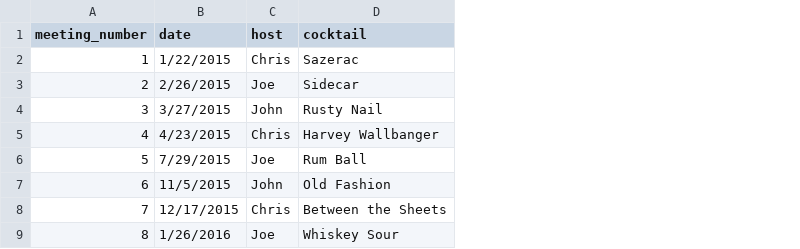
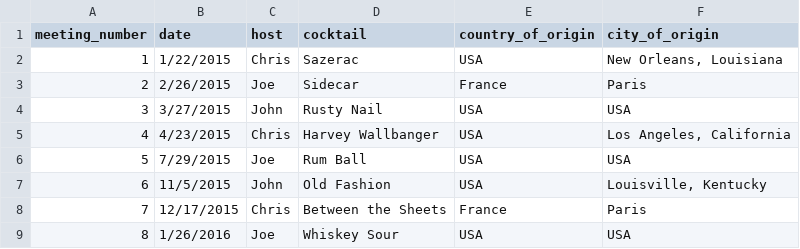
Before and after one commit to ArbitraryTitle/VCLData, a CSV file: cocktail_history.csv, drawn as a sheet; only a part is shown; the diff names each change by its address in the sheet, - before the commit and + after, or states it on an @@ line.

```diff
--- a/cocktail_history.csv
+++ b/cocktail_history.csv
+column E (country_of_origin), rows 2-9: USA | France | USA | USA | USA | USA | France | USA
+column F (city_of_origin), rows 2-9: New Orleans, Louisiana | Paris | USA | Los Angeles, California | USA | Louisville, Kentucky | Paris | USA
```
Also changed, not shown: 2 other files.
